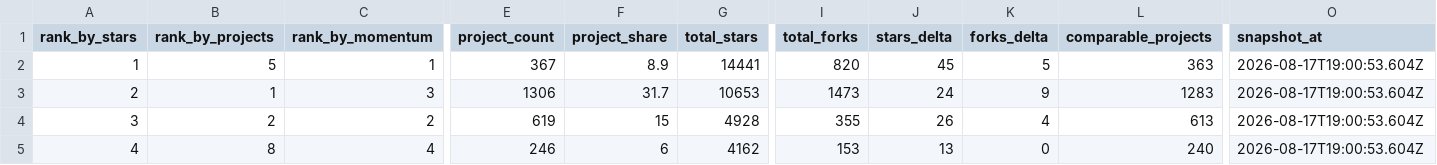
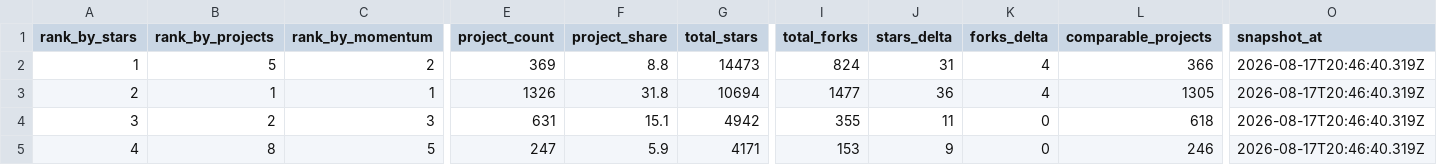
Before and after one commit to aaaaaaa-feng/deepseek-harness-ecosystem-radar, a CSV file: data/categories.csv, drawn as a sheet; only a part is shown, gaps mark what is left out; the diff covers the shown part only; the diff names each change by its address in the sheet, - before the commit and + after, or states it on an @@ line.

```diff
--- a/data/categories.csv
+++ b/data/categories.csv
-C2 (rank_by_momentum): 1
+C2 (rank_by_momentum): 2
-E2 (project_count): 367
+E2 (project_count): 369
-F2 (project_share): 8.9
+F2 (project_share): 8.8
-G2 (total_stars): 14441
+G2 (total_stars): 14473
-I2 (total_forks): 820
+I2 (total_forks): 824
-J2 (stars_delta): 45
+J2 (stars_delta): 31
-K2 (forks_delta): 5
+K2 (forks_delta): 4
-L2 (comparable_projects): 363
+L2 (comparable_projects): 366
-O2:O5 (snapshot_at): 2026-08-17T19:00:53.604Z
+O2:O5 (snapshot_at): 2026-08-17T20:46:40.319Z
-C3 (rank_by_momentum): 3
+C3 (rank_by_momentum): 1
-E3 (project_count): 1306
+E3 (project_count): 1326
-F3 (project_share): 31.7
+F3 (project_share): 31.8
-G3 (total_stars): 10653
+G3 (total_stars): 10694
-I3 (total_forks): 1473
+I3 (total_forks): 1477
-J3 (stars_delta): 24
+J3 (stars_delta): 36
-K3 (forks_delta): 9
+K3 (forks_delta): 4
-L3 (comparable_projects): 1283
+L3 (comparable_projects): 1305
-C4 (rank_by_momentum): 2
+C4 (rank_by_momentum): 3
-E4 (project_count): 619
+E4 (project_count): 631
-F4 (project_share): 15
+F4 (project_share): 15.1
-G4 (total_stars): 4928
+G4 (total_stars): 4942
-J4 (stars_delta): 26
+J4 (stars_delta): 11
-K4 (forks_delta): 4
+K4 (forks_delta): 0
-L4 (comparable_projects): 613
+L4 (comparable_projects): 618
-C5 (rank_by_momentum): 4
+C5 (rank_by_momentum): 5
-E5 (project_count): 246
+E5 (project_count): 247
-F5 (project_share): 6
+F5 (project_share): 5.9
-G5 (total_stars): 4162
+G5 (total_stars): 4171
-J5 (stars_delta): 13
+J5 (stars_delta): 9
-L5 (comparable_projects): 240
+L5 (comparable_projects): 246
```
Also changed, not shown: 37 edited cells elsewhere in this file, 14 other files.
